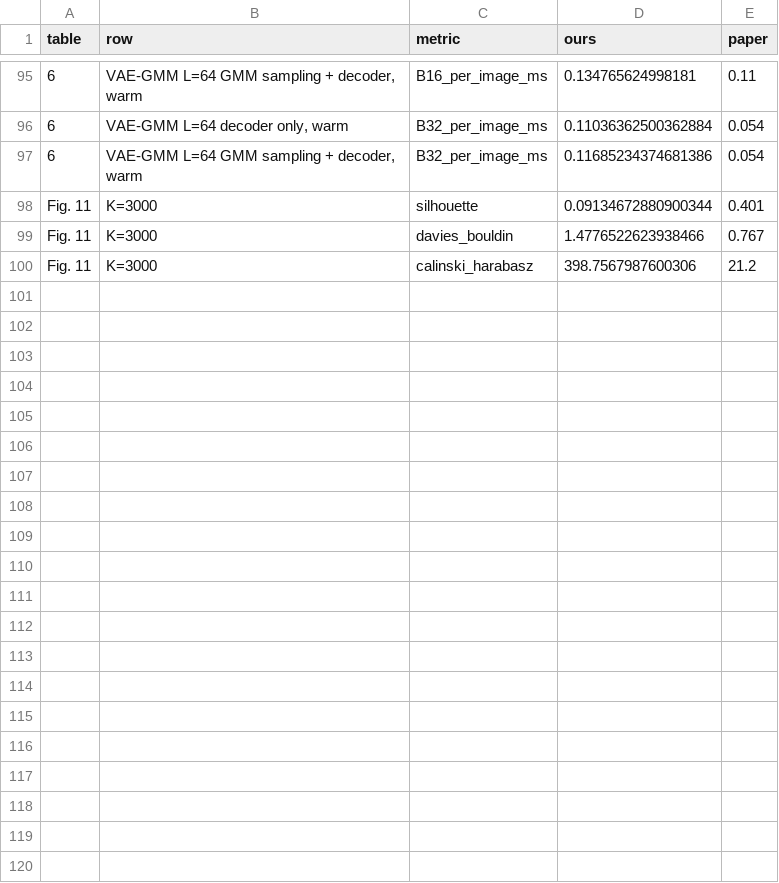
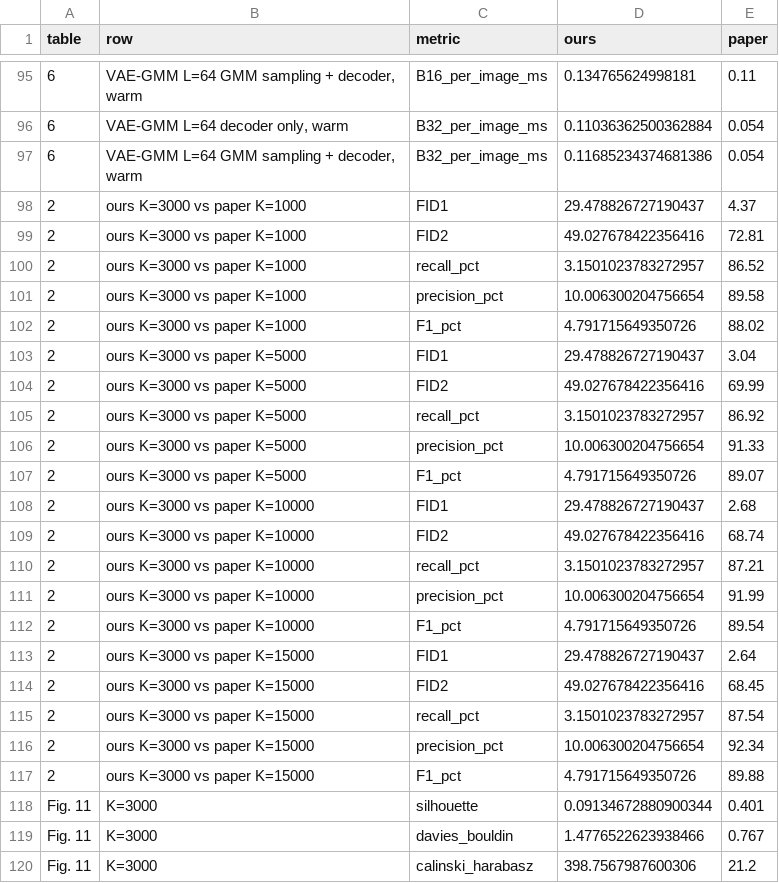
Before and after one commit to Brindanjali/cetacean_whistle_reproduction, a CSV file: post_training/out/paper_comparison_V1_L64_b1e-4_critic_E191_epoch150.csv, drawn as a sheet; only a part is shown, gaps mark what is left out.

Commit message:
Whistle model: Table 2 for epoch 150 at K = 3,000; fix its output name (EXP-027, D-030)

```diff
--- a/post_training/out/paper_comparison_V1_L64_b1e-4_critic_E191_epoch150.csv
+++ b/post_training/out/paper_comparison_V1_L64_b1e-4_critic_E191_epoch150.csv
@@ -97,2 +97,22 @@ table,row,metric,ours,paper
 6,"VAE-GMM L=64 GMM sampling + decoder, warm",B32_per_image_ms,0.11685234374681386,0.054
+2,ours K=3000 vs paper K=1000,FID1,29.478826727190437,4.37
+2,ours K=3000 vs paper K=1000,FID2,49.027678422356416,72.81
+2,ours K=3000 vs paper K=1000,recall_pct,3.1501023783272957,86.52
+2,ours K=3000 vs paper K=1000,precision_pct,10.006300204756654,89.58
+2,ours K=3000 vs paper K=1000,F1_pct,4.791715649350726,88.02
+2,ours K=3000 vs paper K=5000,FID1,29.478826727190437,3.04
+2,ours K=3000 vs paper K=5000,FID2,49.027678422356416,69.99
+2,ours K=3000 vs paper K=5000,recall_pct,3.1501023783272957,86.92
+2,ours K=3000 vs paper K=5000,precision_pct,10.006300204756654,91.33
+2,ours K=3000 vs paper K=5000,F1_pct,4.791715649350726,89.07
+2,ours K=3000 vs paper K=10000,FID1,29.478826727190437,2.68
+2,ours K=3000 vs paper K=10000,FID2,49.027678422356416,68.74
+2,ours K=3000 vs paper K=10000,recall_pct,3.1501023783272957,87.21
+2,ours K=3000 vs paper K=10000,precision_pct,10.006300204756654,91.99
+2,ours K=3000 vs paper K=10000,F1_pct,4.791715649350726,89.54
+2,ours K=3000 vs paper K=15000,FID1,29.478826727190437,2.64
+2,ours K=3000 vs paper K=15000,FID2,49.027678422356416,68.45
+2,ours K=3000 vs paper K=15000,recall_pct,3.1501023783272957,87.54
+2,ours K=3000 vs paper K=15000,precision_pct,10.006300204756654,92.34
+2,ours K=3000 vs paper K=15000,F1_pct,4.791715649350726,89.88
 Fig. 11,K=3000,silhouette,0.09134672880900344,0.401
```
Also changed, not shown: 19 other files.
